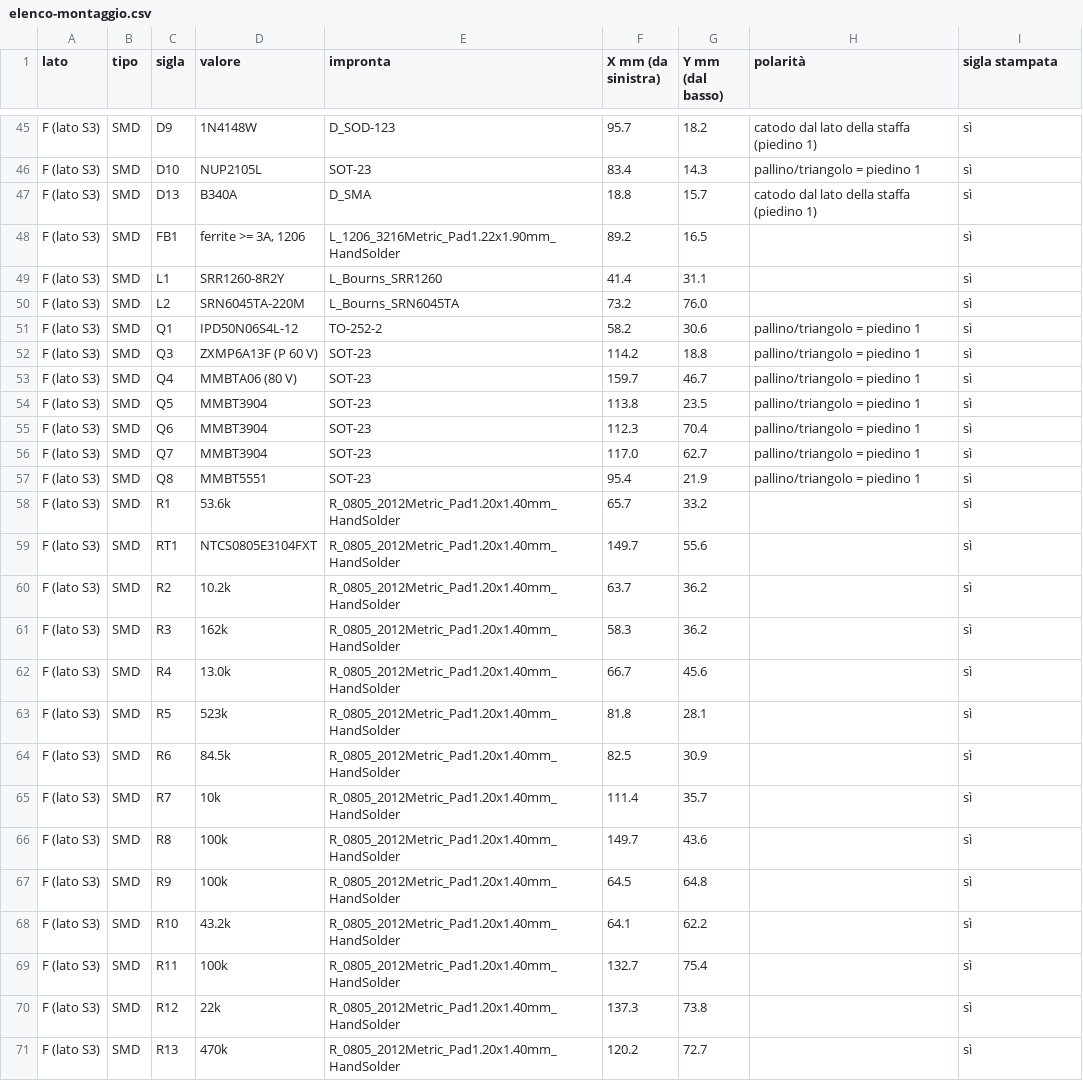
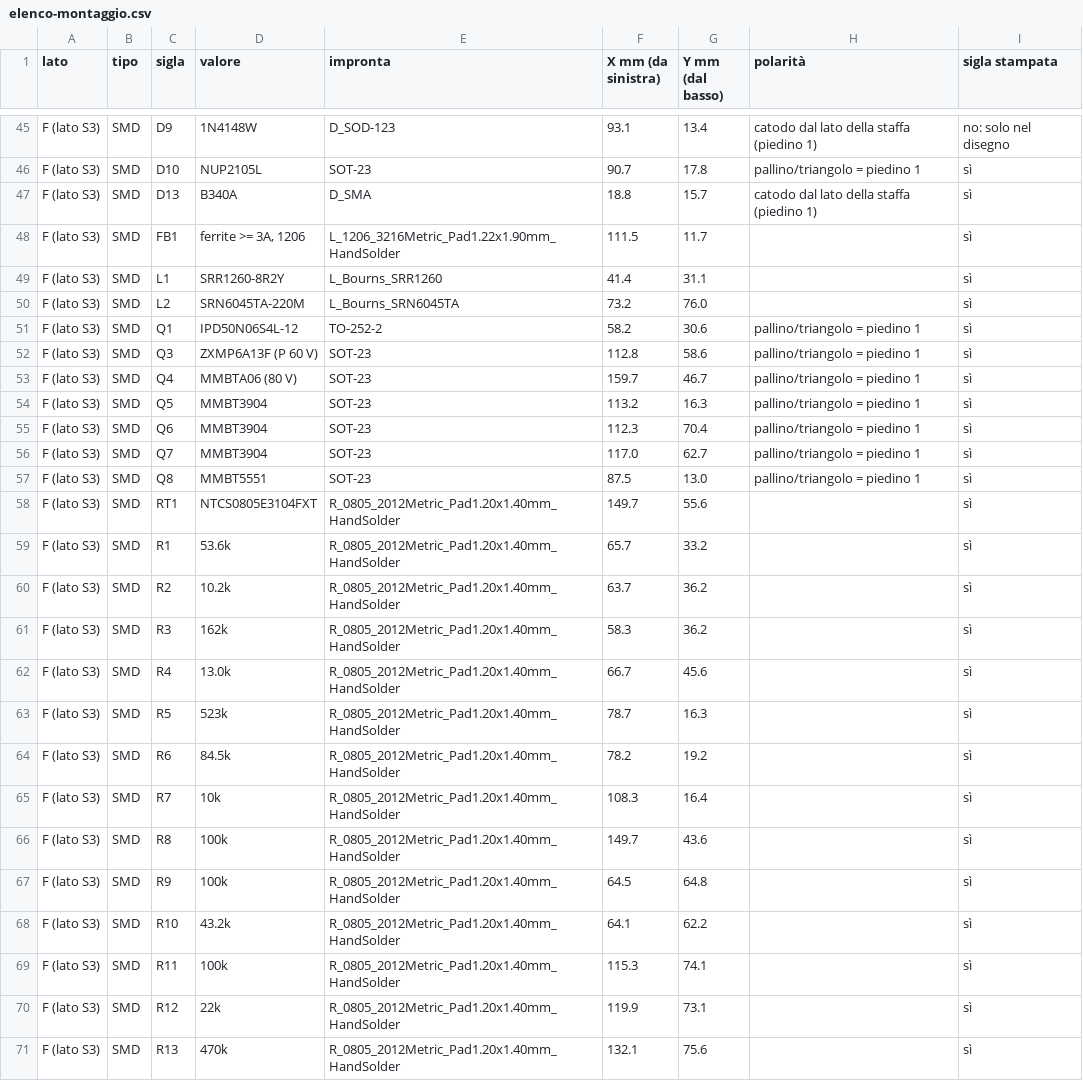
Before and after one commit to lucaversus/C3-cruscotto-smart, a CSV file: cruscotto/pcb/scheda-madre/montaggio/elenco-montaggio.csv, drawn as a sheet; only a part is shown, gaps mark what is left out; the diff covers the shown part only; the diff names each change by its address in the sheet, - before the commit and + after, or states it on an @@ line.

```diff
--- a/cruscotto/pcb/scheda-madre/montaggio/elenco-montaggio.csv
+++ b/cruscotto/pcb/scheda-madre/montaggio/elenco-montaggio.csv
-F45 (X mm (da sinistra)): 95.7
+F45 (X mm (da sinistra)): 93.1
-G45 (Y mm (dal basso)): 18.2
+G45 (Y mm (dal basso)): 13.4
-I45 (sigla stampata): sì
+I45 (sigla stampata): no: solo nel disegno
-F46 (X mm (da sinistra)): 83.4
+F46 (X mm (da sinistra)): 90.7
-G46 (Y mm (dal basso)): 14.3
+G46 (Y mm (dal basso)): 17.8
-F48 (X mm (da sinistra)): 89.2
+F48 (X mm (da sinistra)): 111.5
-G48 (Y mm (dal basso)): 16.5
+G48 (Y mm (dal basso)): 11.7
-F52 (X mm (da sinistra)): 114.2
+F52 (X mm (da sinistra)): 112.8
-G52 (Y mm (dal basso)): 18.8
+G52 (Y mm (dal basso)): 58.6
-F54 (X mm (da sinistra)): 113.8
+F54 (X mm (da sinistra)): 113.2
-G54 (Y mm (dal basso)): 23.5
+G54 (Y mm (dal basso)): 16.3
-F57 (X mm (da sinistra)): 95.4
+F57 (X mm (da sinistra)): 87.5
-G57 (Y mm (dal basso)): 21.9
+G57 (Y mm (dal basso)): 13.0
@@ row 59 moved to row 58: F (lato S3) @@
-F63 (X mm (da sinistra)): 81.8
+F63 (X mm (da sinistra)): 78.7
-G63 (Y mm (dal basso)): 28.1
+G63 (Y mm (dal basso)): 16.3
-F64 (X mm (da sinistra)): 82.5
+F64 (X mm (da sinistra)): 78.2
-G64 (Y mm (dal basso)): 30.9
+G64 (Y mm (dal basso)): 19.2
-F65 (X mm (da sinistra)): 111.4
+F65 (X mm (da sinistra)): 108.3
-G65 (Y mm (dal basso)): 35.7
+G65 (Y mm (dal basso)): 16.4
-F69 (X mm (da sinistra)): 132.7
+F69 (X mm (da sinistra)): 115.3
-G69 (Y mm (dal basso)): 75.4
+G69 (Y mm (dal basso)): 74.1
-F70 (X mm (da sinistra)): 137.3
+F70 (X mm (da sinistra)): 119.9
-G70 (Y mm (dal basso)): 73.8
+G70 (Y mm (dal basso)): 73.1
-F71 (X mm (da sinistra)): 120.2
+F71 (X mm (da sinistra)): 132.1
-G71 (Y mm (dal basso)): 72.7
+G71 (Y mm (dal basso)): 75.6
```
Also changed, not shown: 101 edited cells elsewhere in this file, 14 other files.
